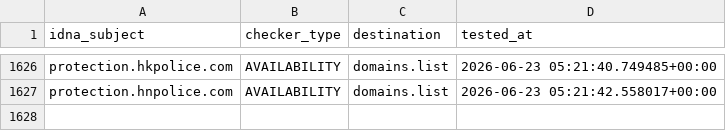
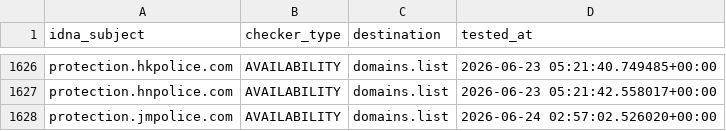
Before and after one commit to Ultimate-Hosts-Blacklist/someonewhocares.org, a CSV file: .pyfunceble/inactive.csv, drawn as a sheet; only a part is shown, gaps mark what is left out.

```diff
--- a/.pyfunceble/inactive.csv
+++ b/.pyfunceble/inactive.csv
@@ -1627 +1627,2 @@ protection.hkpolice.com,AVAILABILITY,domains.list,2026-06-23 05:21:40.749485+00:
 protection.hnpolice.com,AVAILABILITY,domains.list,2026-06-23 05:21:42.558017+00:00
+protection.jmpolice.com,AVAILABILITY,domains.list,2026-06-24 02:57:02.526020+00:00
```
Also changed, not shown: output/domains.list/continue.csv, 11 other files.
